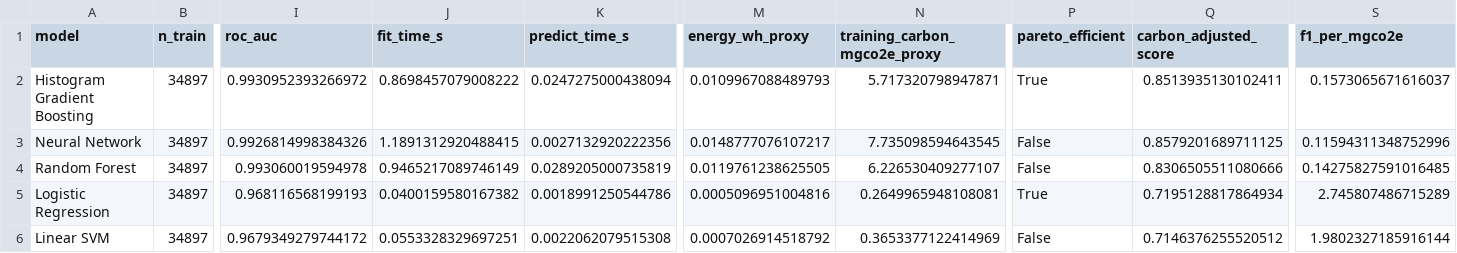
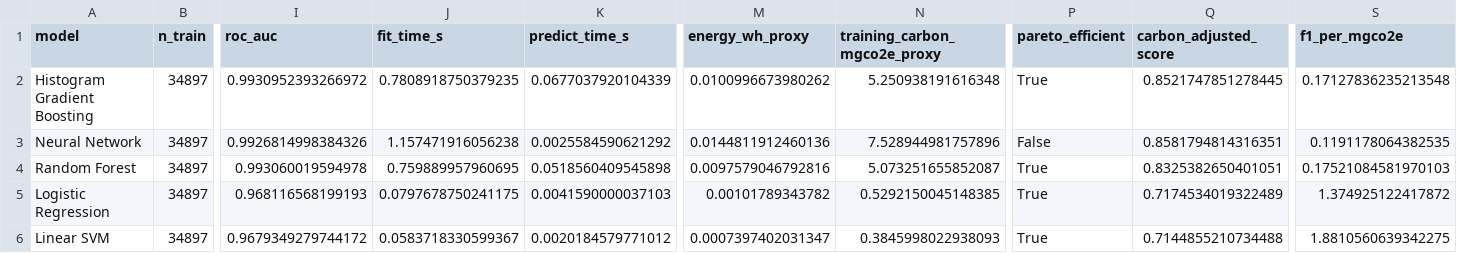
Before and after one commit to nirtutac123/Carbon-Aware-Comparison-of-Machine-Learning-Models, a CSV file: outputs/tables/rq4_model_interpretability_efficiency.csv, drawn as a sheet; only a part is shown, gaps mark what is left out; the diff names each change by its address in the sheet, - before the commit and + after, or states it on an @@ line.

```diff
--- a/outputs/tables/rq4_model_interpretability_efficiency.csv
+++ b/outputs/tables/rq4_model_interpretability_efficiency.csv
-J2 (fit_time_s): 0.8698457079008222
+J2 (fit_time_s): 0.7808918750379235
-K2 (predict_time_s): 0.0247275000438094
+K2 (predict_time_s): 0.0677037920104339
-M2 (energy_wh_proxy): 0.0109967088489793
+M2 (energy_wh_proxy): 0.0100996673980262
-N2 (training_carbon_mgco2e_proxy): 5.717320798947871
+N2 (training_carbon_mgco2e_proxy): 5.250938191616348
-Q2 (carbon_adjusted_score): 0.8513935130102411
+Q2 (carbon_adjusted_score): 0.8521747851278445
-S2 (f1_per_mgco2e): 0.1573065671616037
+S2 (f1_per_mgco2e): 0.17127836235213548
-J3 (fit_time_s): 1.1891312920488415
+J3 (fit_time_s): 1.157471916056238
-K3 (predict_time_s): 0.0027132920222356
+K3 (predict_time_s): 0.0025584590621292
-M3 (energy_wh_proxy): 0.0148777076107217
+M3 (energy_wh_proxy): 0.0144811912460136
-N3 (training_carbon_mgco2e_proxy): 7.735098594643545
+N3 (training_carbon_mgco2e_proxy): 7.528944981757896
-Q3 (carbon_adjusted_score): 0.8579201689711125
+Q3 (carbon_adjusted_score): 0.8581794814316351
-S3 (f1_per_mgco2e): 0.11594311348752996
+S3 (f1_per_mgco2e): 0.1191178064382535
-J4 (fit_time_s): 0.9465217089746149
+J4 (fit_time_s): 0.759889957960695
-K4 (predict_time_s): 0.0289205000735819
+K4 (predict_time_s): 0.0518560409545898
-M4 (energy_wh_proxy): 0.0119761238625505
+M4 (energy_wh_proxy): 0.0097579046792816
-N4 (training_carbon_mgco2e_proxy): 6.226530409277107
+N4 (training_carbon_mgco2e_proxy): 5.073251655852087
-P4 (pareto_efficient): False
+P4 (pareto_efficient): True
-Q4 (carbon_adjusted_score): 0.8306505511080666
+Q4 (carbon_adjusted_score): 0.8325382650401051
-S4 (f1_per_mgco2e): 0.14275827591016485
+S4 (f1_per_mgco2e): 0.17521084581970103
-J5 (fit_time_s): 0.0400159580167382
+J5 (fit_time_s): 0.0797678750241175
-K5 (predict_time_s): 0.0018991250544786
+K5 (predict_time_s): 0.0041590000037103
-M5 (energy_wh_proxy): 0.0005096951004816
+M5 (energy_wh_proxy): 0.00101789343782
-N5 (training_carbon_mgco2e_proxy): 0.2649965948108081
+N5 (training_carbon_mgco2e_proxy): 0.5292150045148385
-Q5 (carbon_adjusted_score): 0.7195128817864934
+Q5 (carbon_adjusted_score): 0.7174534019322489
-S5 (f1_per_mgco2e): 2.745807486715289
+S5 (f1_per_mgco2e): 1.374925122417872
-J6 (fit_time_s): 0.0553328329697251
+J6 (fit_time_s): 0.0583718330599367
-K6 (predict_time_s): 0.0022062079515308
+K6 (predict_time_s): 0.0020184579771012
-M6 (energy_wh_proxy): 0.0007026914518792
+M6 (energy_wh_proxy): 0.0007397402031347
-N6 (training_carbon_mgco2e_proxy): 0.3653377122414969
+N6 (training_carbon_mgco2e_proxy): 0.3845998022938093
-P6 (pareto_efficient): False
+P6 (pareto_efficient): True
-Q6 (carbon_adjusted_score): 0.7146376255520512
+Q6 (carbon_adjusted_score): 0.7144855210734488
-S6 (f1_per_mgco2e): 1.9802327185916144
+S6 (f1_per_mgco2e): 1.8810560639342275
```
Also changed, not shown: outputs/tables/rq1_model_tradeoff_metrics.csv, outputs/tables/rq2_feature_ablation_metrics.csv, 29 other files.
